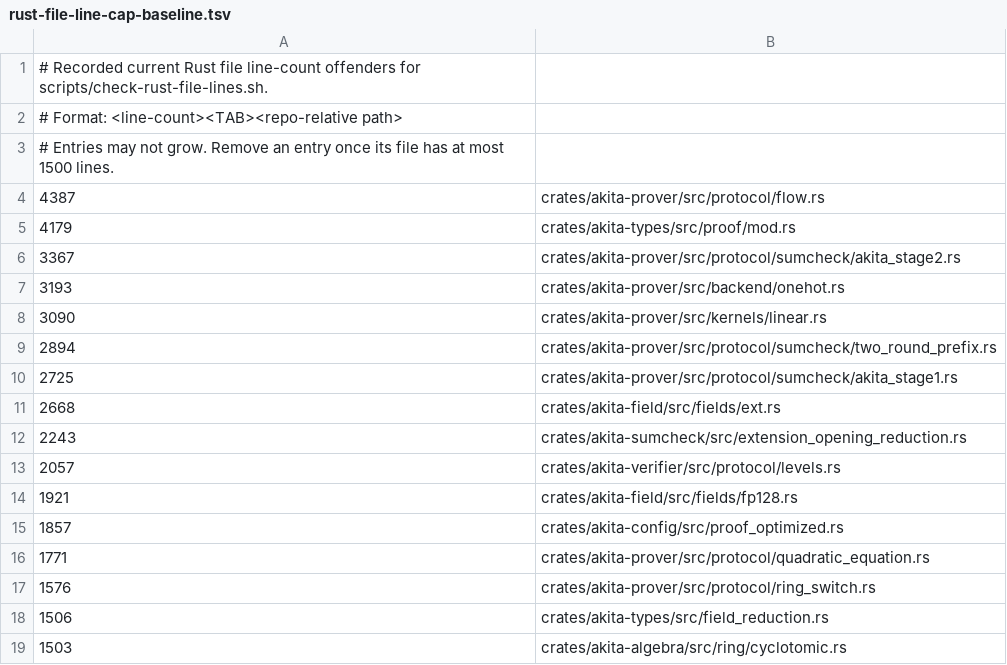
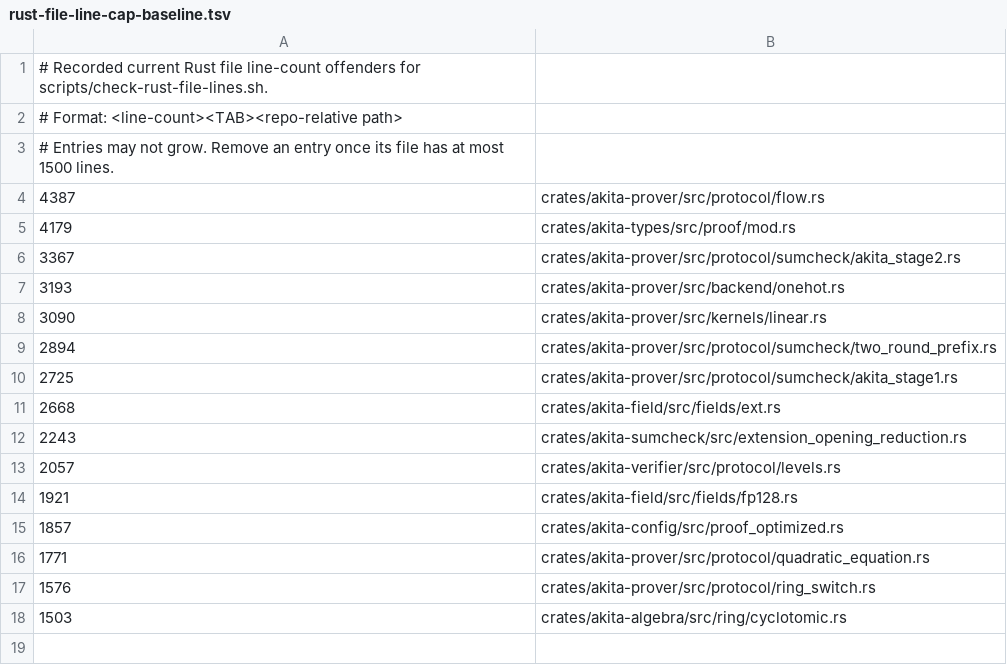
Before and after one commit to LayerZero-Labs/akita, a TSV file: scripts/rust-file-line-cap-baseline.tsv, drawn as a sheet.

Commit message:
test(types): move field reduction tests

```diff
--- a/scripts/rust-file-line-cap-baseline.tsv
+++ b/scripts/rust-file-line-cap-baseline.tsv
@@ -17,3 +17,2 @@
 1576	crates/akita-prover/src/protocol/ring_switch.rs
-1506	crates/akita-types/src/field_reduction.rs
 1503	crates/akita-algebra/src/ring/cyclotomic.rs
```
Also changed, not shown: 2 other files.
